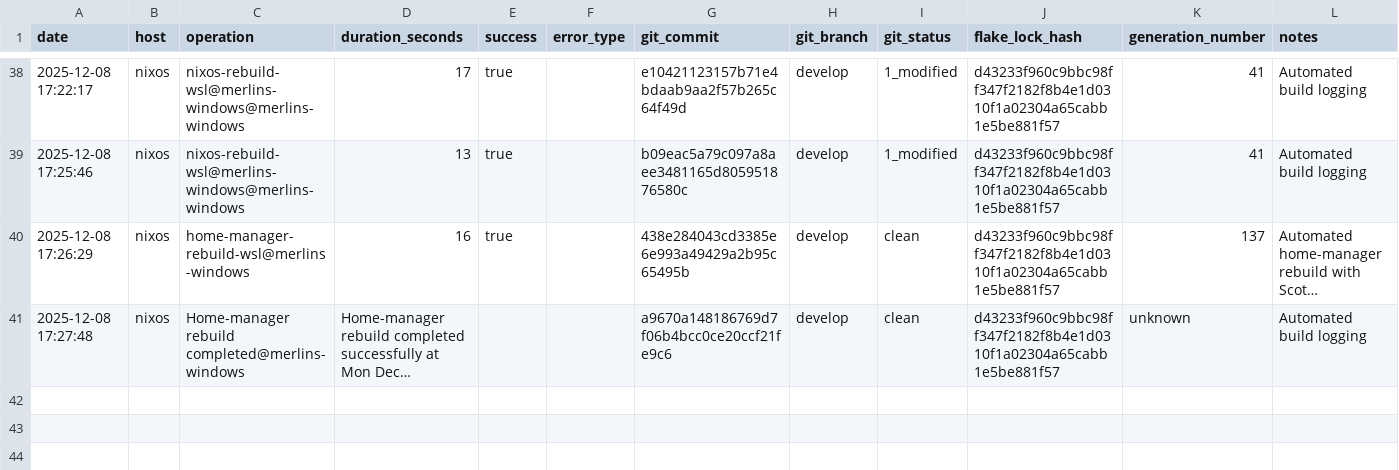
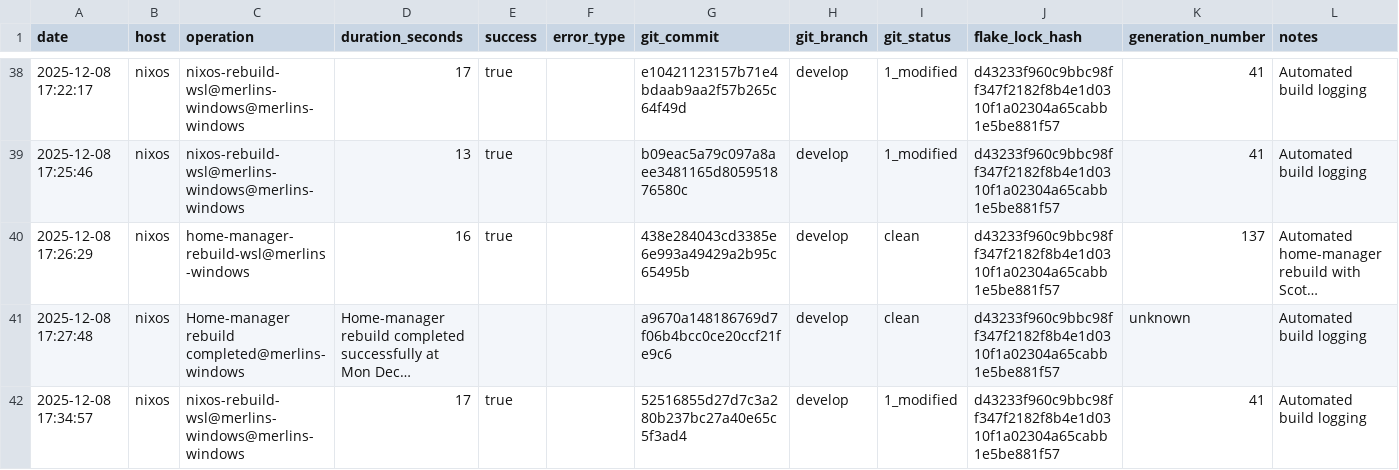
Before and after one commit to gignsky/.dotfiles, a CSV file: scottys-journal/metrics/build-performance.csv, drawn as a sheet; only a part is shown, gaps mark what is left out; long unchanged cells end in …; the diff names each change by its address in the sheet, - before the commit and + after, or states it on an @@ line.

Commit message:
wsl@merlins-windows: 41 current  2025-12-08 16:56:14  25.11.20251122.050e09e  Unknown                          *

```diff
--- a/scottys-journal/metrics/build-performance.csv
+++ b/scottys-journal/metrics/build-performance.csv
+row 42: 2025-12-08 17:34:57 | nixos | nixos-rebuild-wsl@merlins-windows@merlins-windows | 17 | true |  | 52516855d27d7c3a280b237bc27a40e65c5f3ad4 | develop | 1_modified | d43233f960c9bbc98ff347f2182f8b4e1d0310f1a02304a65cabb1e5be881f57 | 41 | Automated build logging
```
Also changed, not shown: 1 other file.
